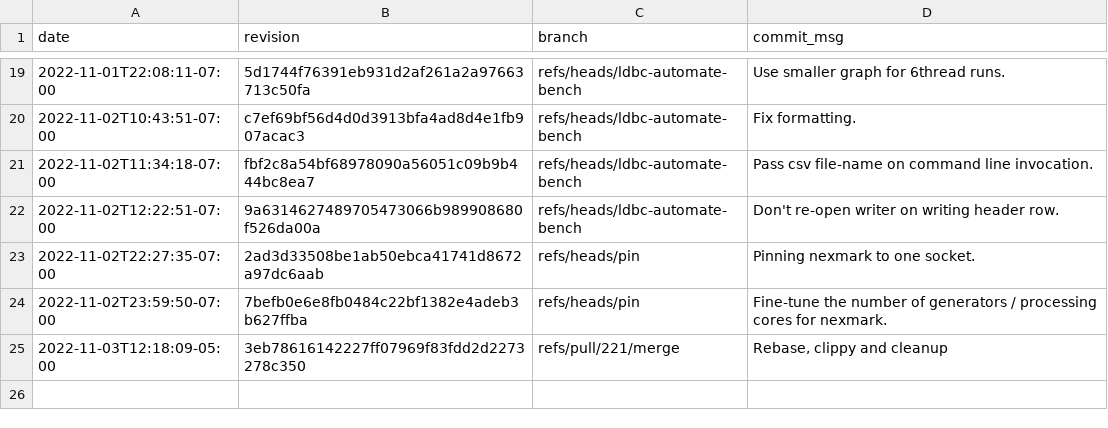
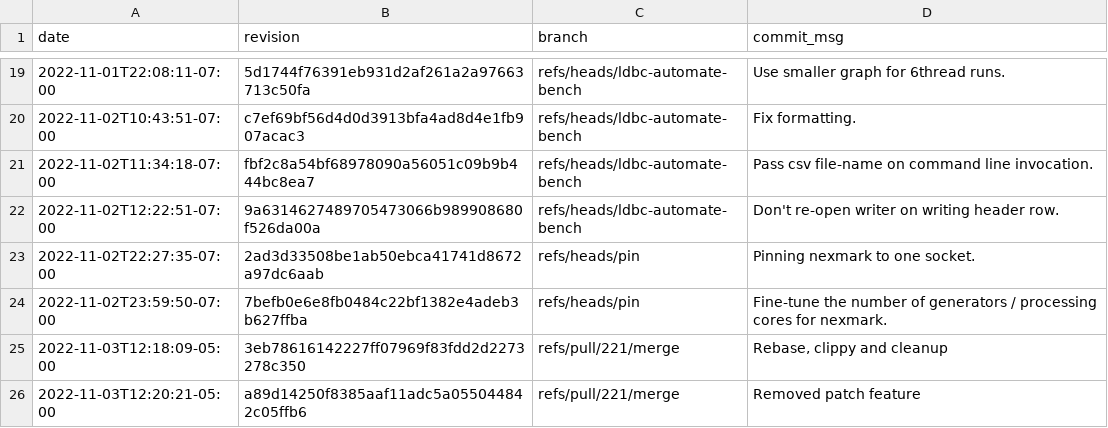
Before and after one commit to gz/dbsp-benchmarks, a CSV file: _data/skylake-2x.csv, drawn as a sheet; only a part is shown, gaps mark what is left out; the diff names each change by its address in the sheet, - before the commit and + after, or states it on an @@ line.

```diff
--- a/_data/skylake-2x.csv
+++ b/_data/skylake-2x.csv
+row 26: 2022-11-03T12:20:21-05:00 | a89d14250f8385aaf11adc5a055044842c05ffb6 | refs/pull/221/merge | Removed patch feature
```
Also changed, not shown: 5 other files.
